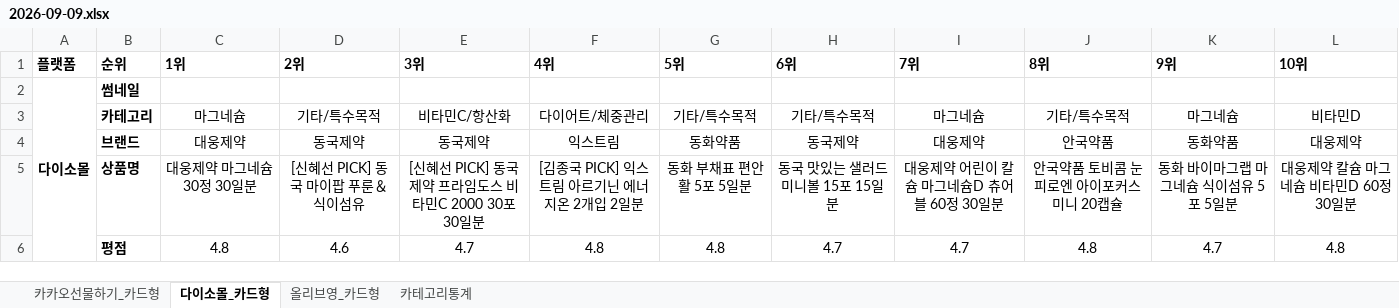
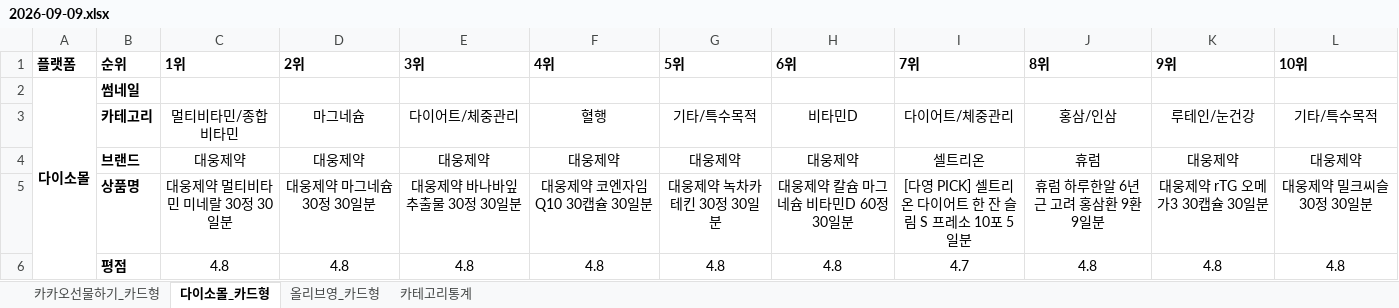
Before and after one commit to primexx98-sudo/online-mall-ranking, an Excel workbook: data/daily/2026-09/2026-09-09.xlsx, sheet 다이소몰_카드형, drawn as a sheet; only a part is shown; values as stored, in another font and other column widths than the file's, no borders; charts and pictures not drawn; the diff covers the shown part only; the diff names each change by its address in the sheet, - before the commit and + after, or states it on an @@ line.

```diff
--- a/data/daily/2026-09/2026-09-09.xlsx (sheet 다이소몰_카드형)
+++ b/data/daily/2026-09/2026-09-09.xlsx (sheet 다이소몰_카드형)
-C3 (1위): 마그네슘
+C3 (1위): 멀티비타민/종합비타민
-D3 (2위): 기타/특수목적
+D3 (2위): 마그네슘
-E3 (3위): 비타민C/항산화
+E3 (3위): 다이어트/체중관리
-F3 (4위): 다이어트/체중관리
+F3 (4위): 혈행
-H3 (6위): 기타/특수목적
+H3 (6위): 비타민D
-I3 (7위): 마그네슘
+I3 (7위): 다이어트/체중관리
-J3 (8위): 기타/특수목적
+J3 (8위): 홍삼/인삼
-K3 (9위): 마그네슘
+K3 (9위): 루테인/눈건강
-L3 (10위): 비타민D
+L3 (10위): 기타/특수목적
-D4 (2위): 동국제약
+D4 (2위): 대웅제약
-E4 (3위): 동국제약
+E4 (3위): 대웅제약
-F4 (4위): 익스트림
+F4 (4위): 대웅제약
-G4 (5위): 동화약품
+G4 (5위): 대웅제약
-H4 (6위): 동국제약
+H4 (6위): 대웅제약
-I4 (7위): 대웅제약
+I4 (7위): 셀트리온
-J4 (8위): 안국약품
+J4 (8위): 휴럼
-K4 (9위): 동화약품
+K4 (9위): 대웅제약
-C5 (1위): 대웅제약 마그네슘 30정 30일분
+C5 (1위): 대웅제약 멀티비타민 미네랄 30정 30일분
-D5 (2위): [신혜선 PICK] 동국 마이팝 푸룬＆식이섬유
+D5 (2위): 대웅제약 마그네슘 30정 30일분
-E5 (3위): [신혜선 PICK] 동국제약 프라임도스 비타민C 2000 30포 30일분
+E5 (3위): 대웅제약 바나바잎 추출물 30정 30일분
-F5 (4위): [김종국 PICK] 익스트림 아르기닌 에너지온 2개입 2일분
+F5 (4위): 대웅제약 코엔자임 Q10 30캡슐 30일분
-G5 (5위): 동화 부채표 편안활 5포 5일분
+G5 (5위): 대웅제약 녹차카테킨 30정 30일분
-H5 (6위): 동국 맛있는 샐러드 미니볼 15포 15일분
+H5 (6위): 대웅제약 칼슘 마그네슘 비타민D 60정 30일분
-I5 (7위): 대웅제약 어린이 칼슘 마그네슘D 츄어블 60정 30일분
+I5 (7위): [다영 PICK] 셀트리온 다이어트 한 잔 슬림 S 프레소 10포 5일분
-J5 (8위): 안국약품 토비콤 눈피로엔 아이포커스 미니 20캡슐
+J5 (8위): 휴럼 하루한알 6년근 고려 홍삼환 9환 9일분
-K5 (9위): 동화 바이마그랩 마그네슘 식이섬유 5포 5일분
+K5 (9위): 대웅제약 rTG 오메가3 30캡슐 30일분
-L5 (10위): 대웅제약 칼슘 마그네슘 비타민D 60정 30일분
+L5 (10위): 대웅제약 밀크씨슬 30정 30일분
-D6 (2위): 4.6
+D6 (2위): 4.8
-E6 (3위): 4.7
+E6 (3위): 4.8
-H6 (6위): 4.7
+H6 (6위): 4.8
-K6 (9위): 4.7
+K6 (9위): 4.8
```
Also changed, not shown: 34 edited cells elsewhere in this sheet, sheet 카카오선물하기_카드형, sheet 카테고리통계, sheet 올리브영_카드형, charts or pictures.
